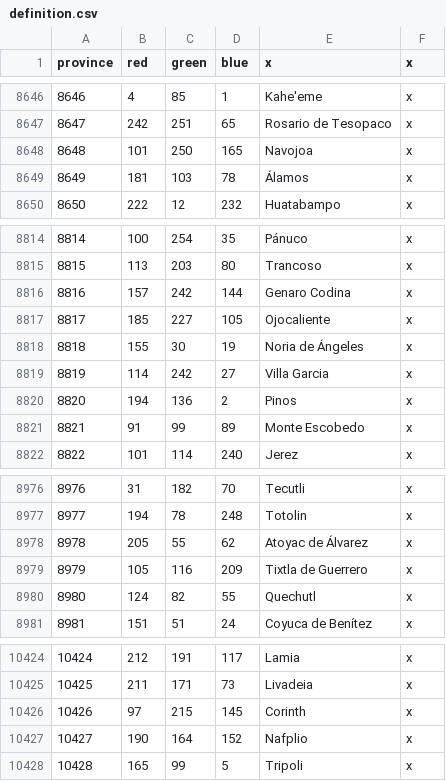
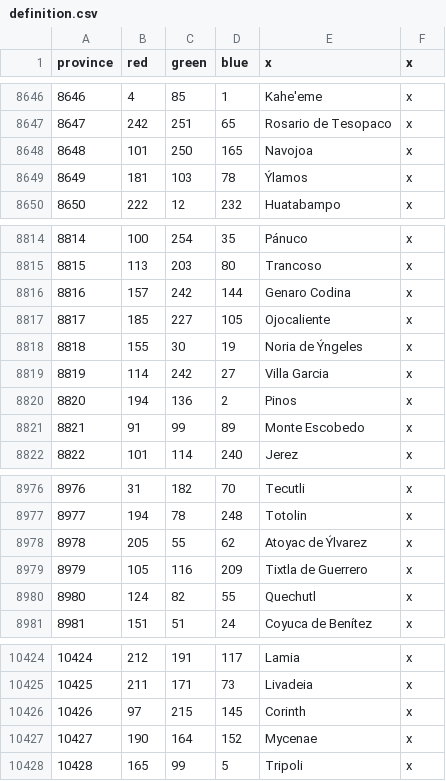
Before and after one commit to Ahhiyawa1/Extended-Timeline--Super-Expanded, a CSV file: map/definition.csv, drawn as a sheet; only a part is shown, gaps mark what is left out.

```diff
--- a/map/definition.csv
+++ b/map/definition.csv
@@ -8648,3 +8648,3 @@ province;red;green;blue;x;x
 8648;101;250;165;Navojoa;x
-8649;181;103;78;Álamos;x
+8649;181;103;78;Ýlamos;x
 8650;222;12;232;Huatabampo;x
@@ -8817,3 +8817,3 @@ province;red;green;blue;x;x
 8817;185;227;105;Ojocaliente;x
-8818;155;30;19;Noria de Ángeles;x
+8818;155;30;19;Noria de Ýngeles;x
 8819;114;242;27;Villa Garcia;x
@@ -8977,3 +8977,3 @@ province;red;green;blue;x;x
 8977;194;78;248;Totolin;x
-8978;205;55;62;Atoyac de Álvarez;x
+8978;205;55;62;Atoyac de Ýlvarez;x
 8979;105;116;209;Tixtla de Guerrero;x
@@ -10426,3 +10426,3 @@ province;red;green;blue;x;x
 10426;97;215;145;Corinth;x
-10427;190;164;152;Nafplio;x
+10427;190;164;152;Mycenae;x
 10428;165;99;5;Tripoli;x
```
Also changed, not shown: 10 other files.
